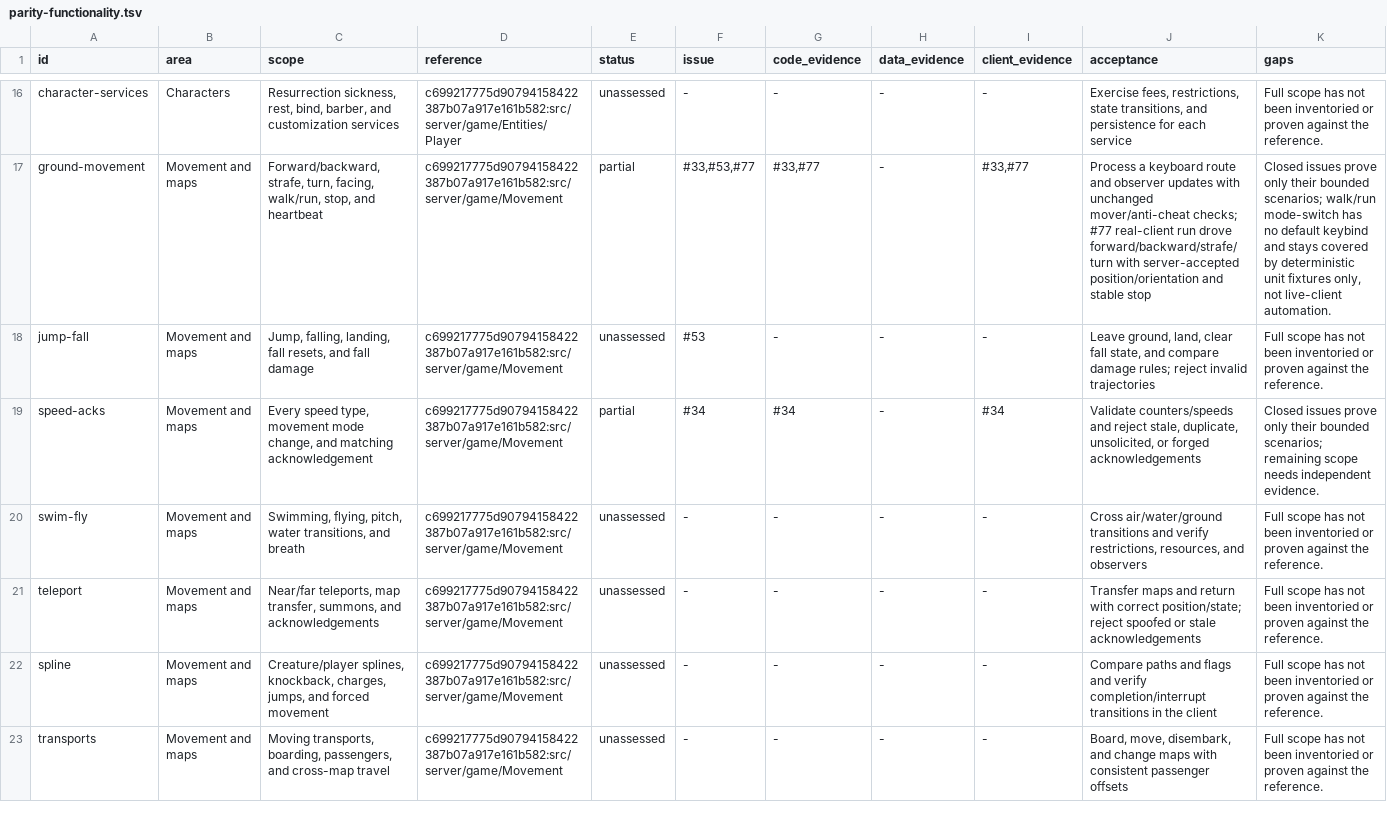
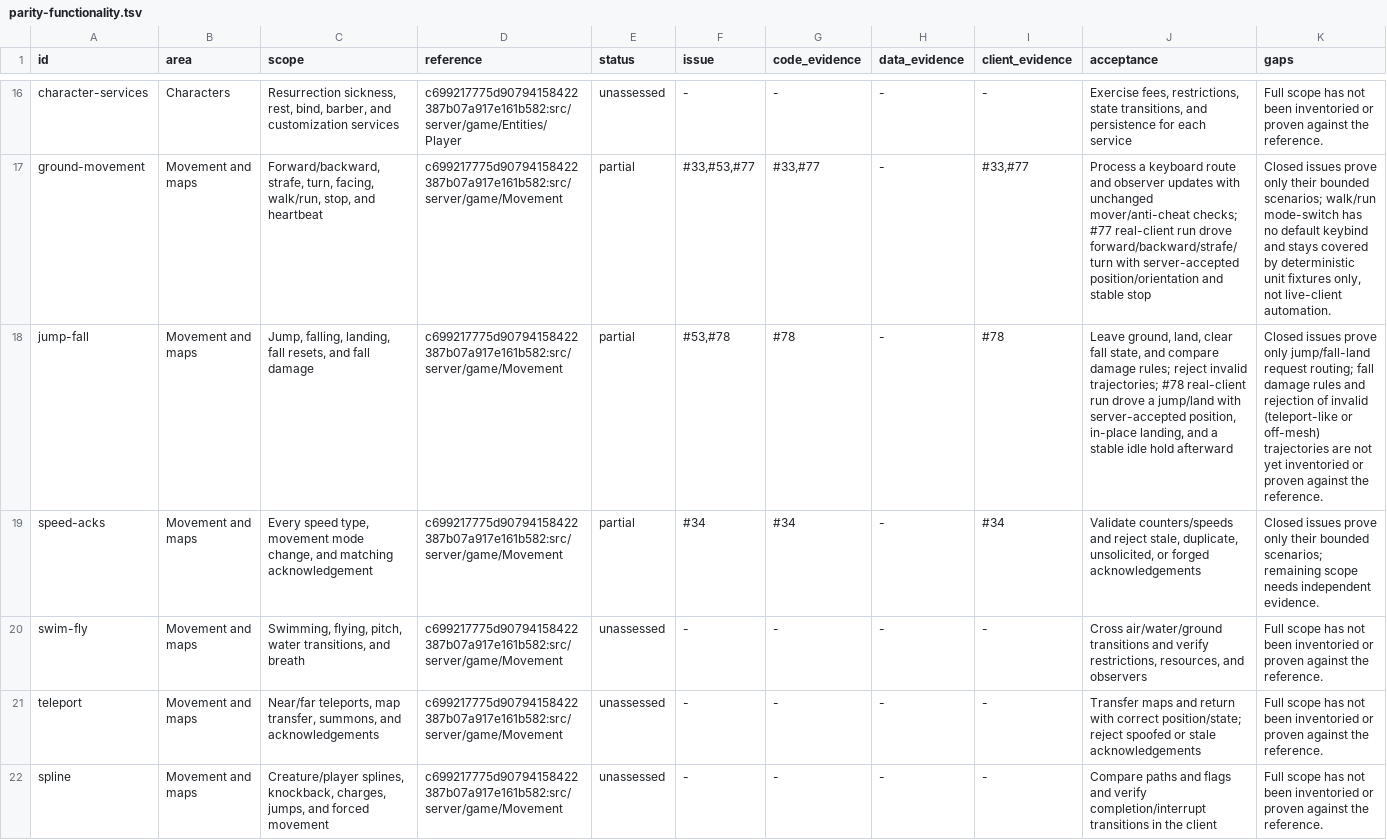
Before and after one commit to trolloks/azerothcore-cata, a TSV file: plan/parity-functionality.tsv, drawn as a sheet; only a part is shown, gaps mark what is left out; the shorter side is filled out with more unchanged rows.

```diff
--- a/plan/parity-functionality.tsv
+++ b/plan/parity-functionality.tsv
@@ -17,3 +17,3 @@ character-services	Characters	Resurrection sickness, rest, bind, barber, and cus
 ground-movement	Movement and maps	Forward/backward, strafe, turn, facing, walk/run, stop, and heartbeat	c699217775d90794158422387b07a917e161b582:src/server/game/Movement	partial	#33,#53,#77	#33,#77	-	#33,#77	Process a keyboard route and observer updates with unchanged mover/anti-cheat checks; #77 real-client run drove forward/backward/strafe/turn with server-accepted position/orientation and stable stop	Closed issues prove only their bounded scenarios; walk/run mode-switch has no default keybind and stays covered by deterministic unit fixtures only, not live-client automation.
-jump-fall	Movement and maps	Jump, falling, landing, fall resets, and fall damage	c699217775d90794158422387b07a917e161b582:src/server/game/Movement	unassessed	#53	-	-	-	Leave ground, land, clear fall state, and compare damage rules; reject invalid trajectories	Full scope has not been inventoried or proven against the reference.
+jump-fall	Movement and maps	Jump, falling, landing, fall resets, and fall damage	c699217775d90794158422387b07a917e161b582:src/server/game/Movement	partial	#53,#78	#78	-	#78	Leave ground, land, clear fall state, and compare damage rules; reject invalid trajectories; #78 real-client run drove a jump/land with server-accepted position, in-place landing, and a stable idle hold afterward	Closed issues prove only jump/fall-land request routing; fall damage rules and rejection of invalid (teleport-like or off-mesh) trajectories are not yet inventoried or proven against the reference.
 speed-acks	Movement and maps	Every speed type, movement mode change, and matching acknowledgement	c699217775d90794158422387b07a917e161b582:src/server/game/Movement	partial	#34	#34	-	#34	Validate counters/speeds and reject stale, duplicate, unsolicited, or forged acknowledgements	Closed issues prove only their bounded scenarios; remaining scope needs independent evidence.
```
Also changed, not shown: 2 other files.
